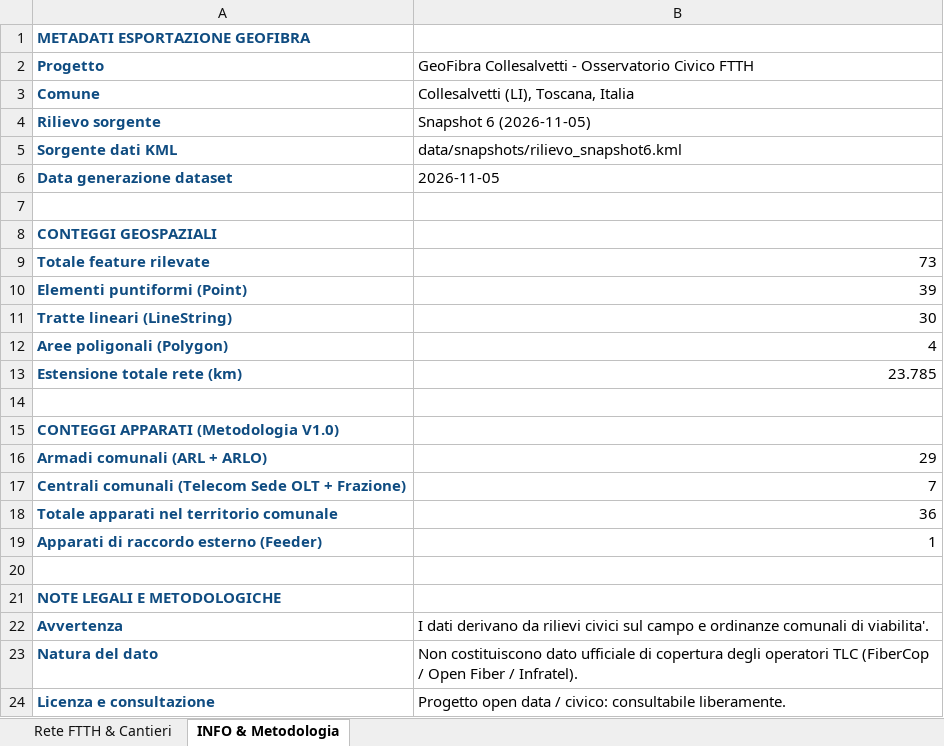
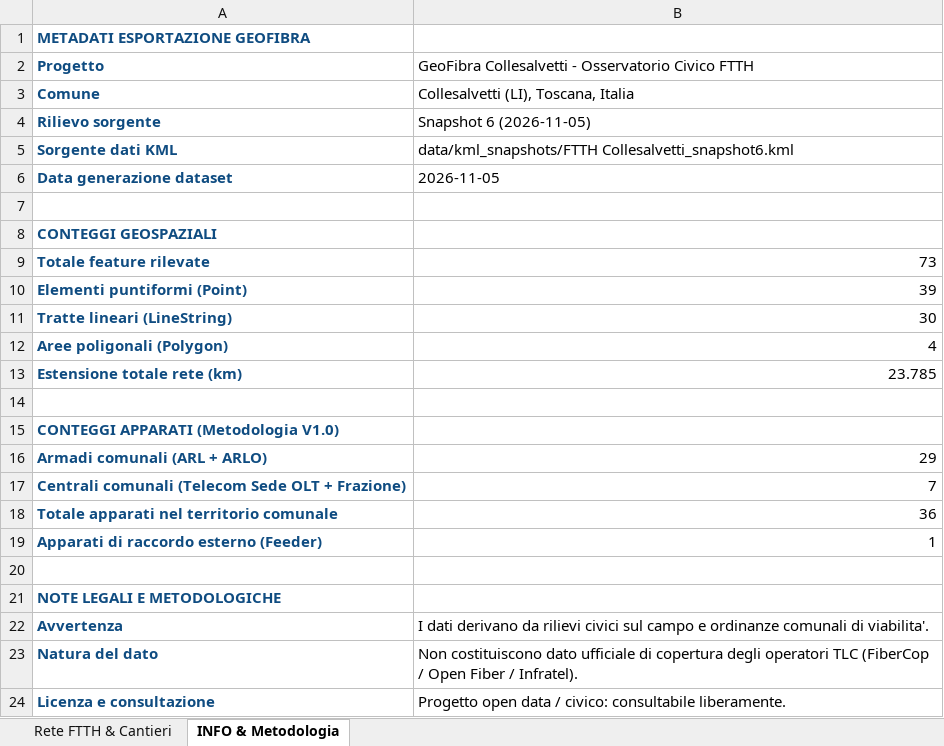
Before and after one commit to hainetsoftware/geofibra, an Excel workbook: data/rete_ftth_collesalvetti.xlsx, sheet INFO & Metodologia, drawn as a sheet; values as stored, in another font and other column widths than the file's, no borders; the diff names each change by its address in the sheet, - before the commit and + after, or states it on an @@ line.

```diff
--- a/data/rete_ftth_collesalvetti.xlsx (sheet INFO & Metodologia)
+++ b/data/rete_ftth_collesalvetti.xlsx (sheet INFO & Metodologia)
-B5: data/snapshots/rilievo_snapshot6.kml
+B5: data/kml_snapshots/FTTH Collesalvetti_snapshot6.kml
```
Also changed, not shown: sheet Rete FTTH & Cantieri, 31 other files.
